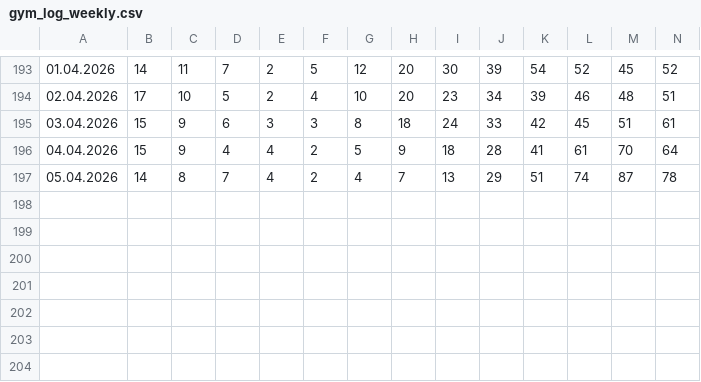
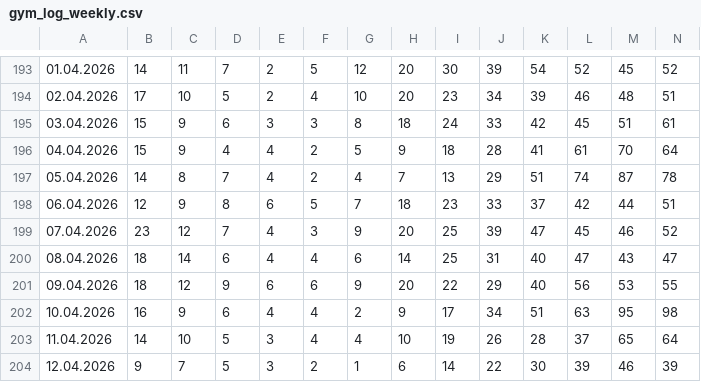
Before and after one commit to Fabian-O01/gym-occupancy-logger, a CSV file: data/gym_log_weekly.csv, drawn as a sheet; only a part is shown, gaps mark what is left out; rows hold the shown columns only; the diff names each change by its address in the sheet, - before the commit and + after, or states it on an @@ line.

```diff
--- a/data/gym_log_weekly.csv
+++ b/data/gym_log_weekly.csv
+row 198: 06.04.2026 | 12 | 9 | 8 | 6 | 5 | 7 | 18 | 23 | 33 | 37 | 42 | 44 | 51
+row 199: 07.04.2026 | 23 | 12 | 7 | 4 | 3 | 9 | 20 | 25 | 39 | 47 | 45 | 46 | 52
+row 200: 08.04.2026 | 18 | 14 | 6 | 4 | 4 | 6 | 14 | 25 | 31 | 40 | 47 | 43 | 47
+row 201: 09.04.2026 | 18 | 12 | 9 | 6 | 6 | 9 | 20 | 22 | 29 | 40 | 56 | 53 | 55
+row 202: 10.04.2026 | 16 | 9 | 6 | 4 | 4 | 2 | 9 | 17 | 34 | 51 | 63 | 95 | 98
+row 203: 11.04.2026 | 14 | 10 | 5 | 3 | 4 | 4 | 10 | 19 | 26 | 28 | 37 | 65 | 64
+row 204: 12.04.2026 | 9 | 7 | 5 | 3 | 2 | 1 | 6 | 14 | 22 | 30 | 39 | 46 | 39
```
Also changed, not shown: data/gym_log_daily.csv.
